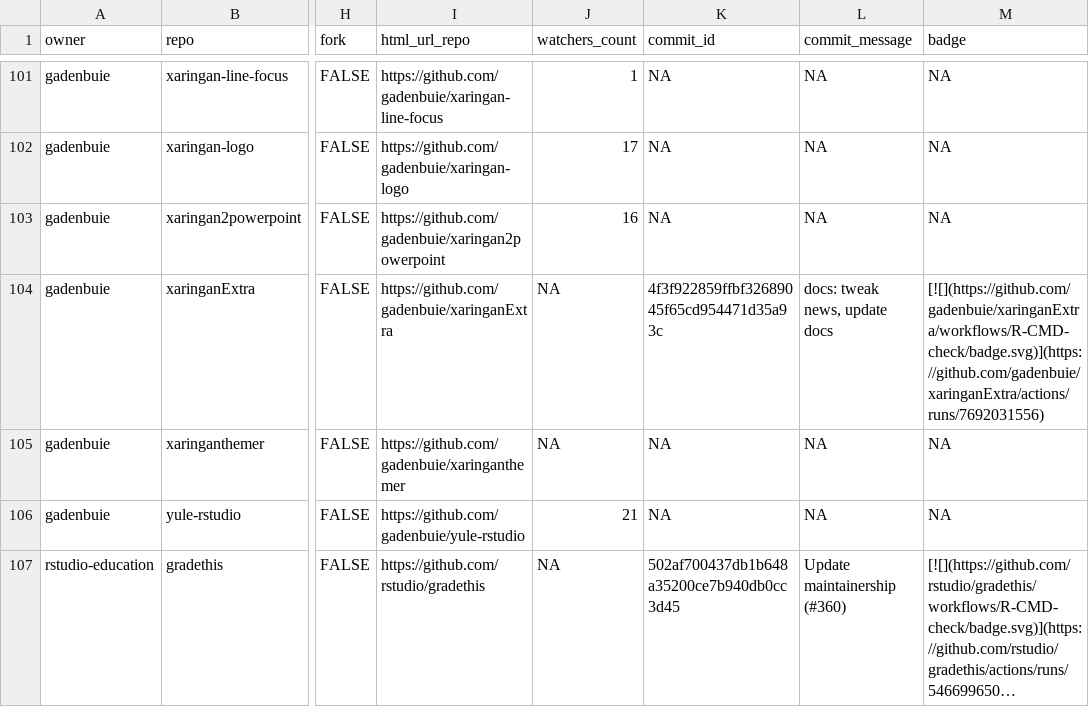
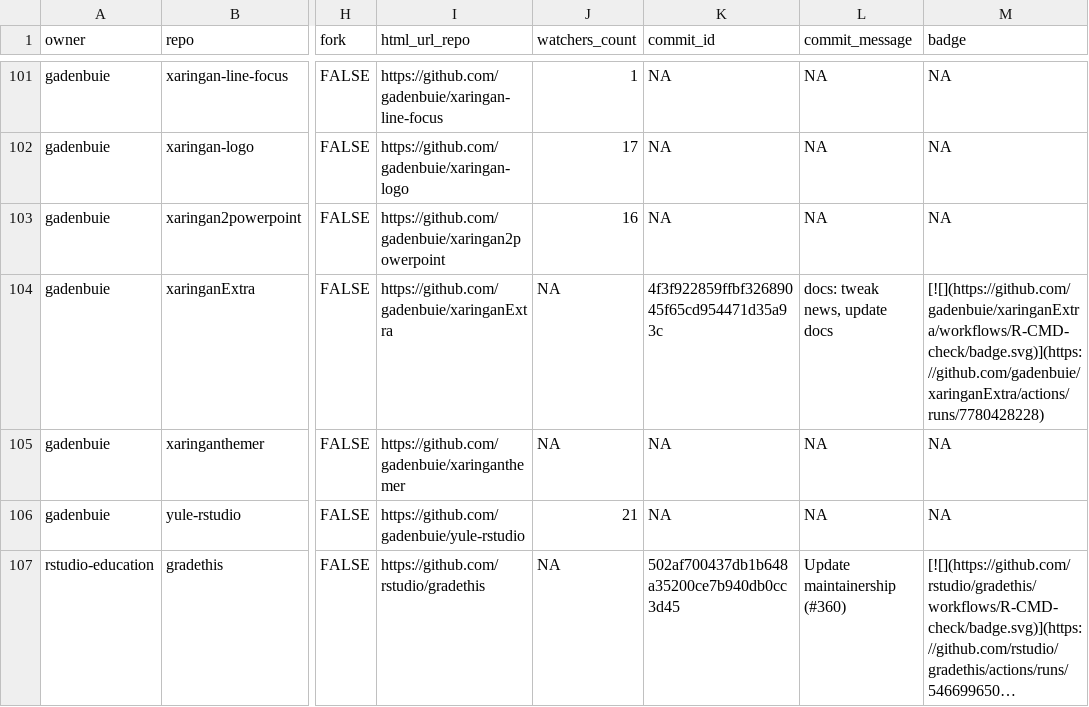
Before and after one commit to jimbrig/status, a CSV file: repos.csv, drawn as a sheet; only a part is shown, gaps mark what is left out; long unchanged cells end in …; the diff covers the shown part only; the diff names each change by its address in the sheet, - before the commit and + after, or states it on an @@ line.

```diff
--- a/repos.csv
+++ b/repos.csv
-M104 (badge): [![](https://github.com/gadenbuie/xaringanExtra/workflows/R-CMD-check/badge.svg)](https://github.com/gadenbuie/xaringanExtra/actions/runs/7692031556)
+M104 (badge): [![](https://github.com/gadenbuie/xaringanExtra/workflows/R-CMD-check/badge.svg)](https://github.com/gadenbuie/xaringanExtra/actions/runs/7780428228)
```
Also changed, not shown: 11 edited cells elsewhere in this file, 2 other files.
